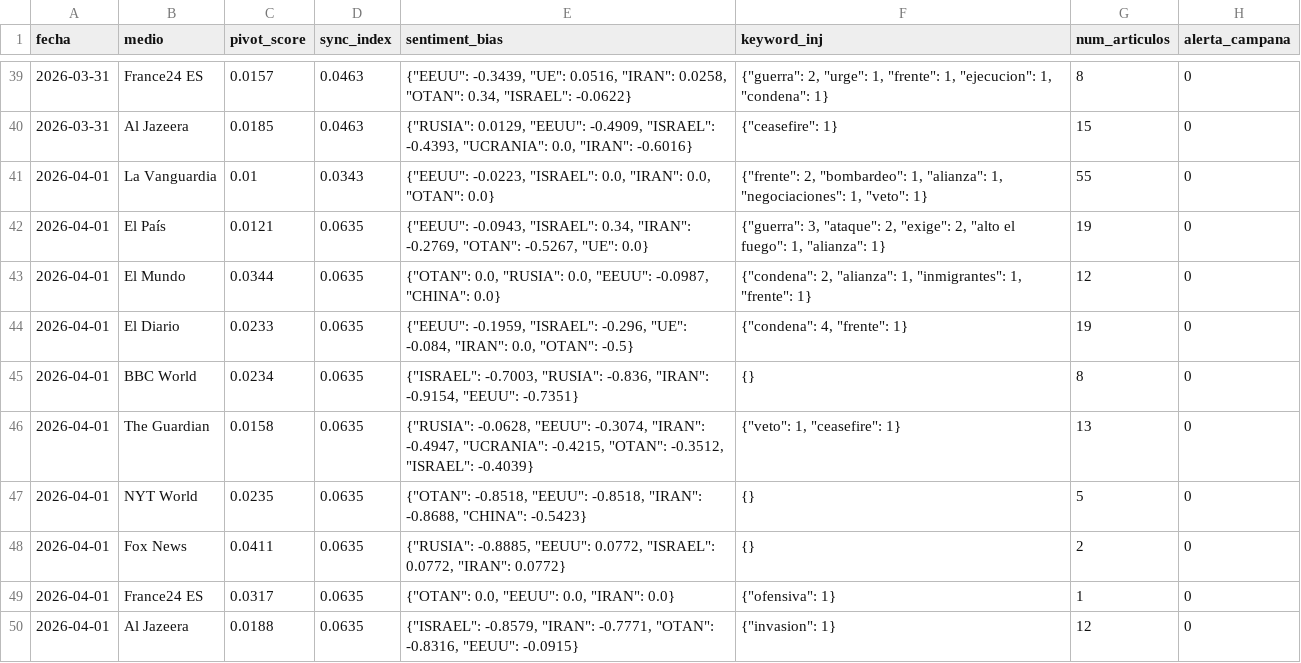
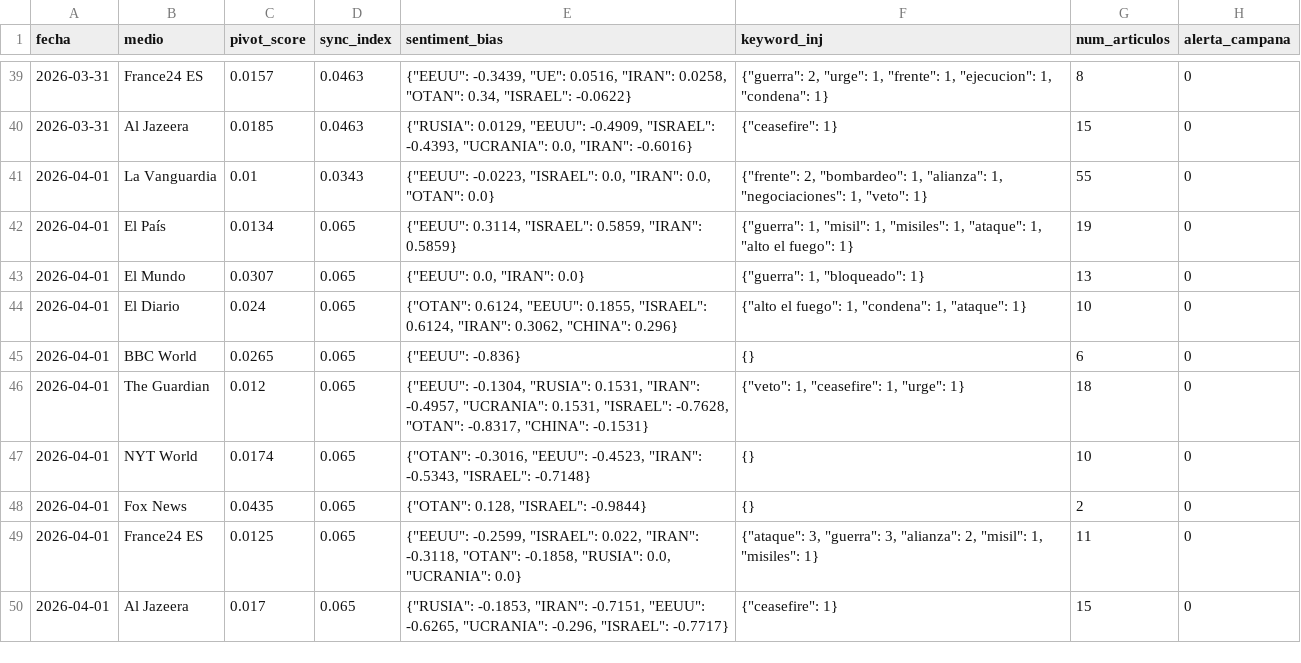
Before and after one commit to mcasrom/SIEG-Mani, a CSV file: data/kpis.csv, drawn as a sheet; only a part is shown, gaps mark what is left out.

Commit message:
MANI data 2026-04-01 18:10

```diff
--- a/data/kpis.csv
+++ b/data/kpis.csv
@@ -41,10 +41,10 @@ fecha,medio,pivot_score,sync_index,sentiment_bias,keyword_inj,num_articulos,aler
 2026-04-01,La Vanguardia,0.01,0.0343,"{""EEUU"": -0.0223, ""ISRAEL"": 0.0, ""IRAN"": 0.0, ""OTAN"": 0.0}","{""frente"": 2, ""bombardeo"": 1, ""alianza"": 1, ""negociaciones"": 1, ""veto"": 1}",55,0
-2026-04-01,El País,0.0121,0.0635,"{""EEUU"": -0.0943, ""ISRAEL"": 0.34, ""IRAN"": -0.2769, ""OTAN"": -0.5267, ""UE"": 0.0}","{""guerra"": 3, ""ataque"": 2, ""exige"": 2, ""alto el fuego"": 1, ""alianza"": 1}",19,0
-2026-04-01,El Mundo,0.0344,0.0635,"{""OTAN"": 0.0, ""RUSIA"": 0.0, ""EEUU"": -0.0987, ""CHINA"": 0.0}","{""condena"": 2, ""alianza"": 1, ""inmigrantes"": 1, ""frente"": 1}",12,0
-2026-04-01,El Diario,0.0233,0.0635,"{""EEUU"": -0.1959, ""ISRAEL"": -0.296, ""UE"": -0.084, ""IRAN"": 0.0, ""OTAN"": -0.5}","{""condena"": 4, ""frente"": 1}",19,0
-2026-04-01,BBC World,0.0234,0.0635,"{""ISRAEL"": -0.7003, ""RUSIA"": -0.836, ""IRAN"": -0.9154, ""EEUU"": -0.7351}",{},8,0
-2026-04-01,The Guardian,0.0158,0.0635,"{""RUSIA"": -0.0628, ""EEUU"": -0.3074, ""IRAN"": -0.4947, ""UCRANIA"": -0.4215, ""OTAN"": -0.3512, ""ISRAEL"": -0.4039}","{""veto"": 1, ""ceasefire"": 1}",13,0
-2026-04-01,NYT World,0.0235,0.0635,"{""OTAN"": -0.8518, ""EEUU"": -0.8518, ""IRAN"": -0.8688, ""CHINA"": -0.5423}",{},5,0
-2026-04-01,Fox News,0.0411,0.0635,"{""RUSIA"": -0.8885, ""EEUU"": 0.0772, ""ISRAEL"": 0.0772, ""IRAN"": 0.0772}",{},2,0
-2026-04-01,France24 ES,0.0317,0.0635,"{""OTAN"": 0.0, ""EEUU"": 0.0, ""IRAN"": 0.0}","{""ofensiva"": 1}",1,0
-2026-04-01,Al Jazeera,0.0188,0.0635,"{""ISRAEL"": -0.8579, ""IRAN"": -0.7771, ""OTAN"": -0.8316, ""EEUU"": -0.0915}","{""invasion"": 1}",12,0
+2026-04-01,El País,0.0134,0.065,"{""EEUU"": 0.3114, ""ISRAEL"": 0.5859, ""IRAN"": 0.5859}","{""guerra"": 1, ""misil"": 1, ""misiles"": 1, ""ataque"": 1, ""alto el fuego"": 1}",19,0
+2026-04-01,El Mundo,0.0307,0.065,"{""EEUU"": 0.0, ""IRAN"": 0.0}","{""guerra"": 1, ""bloqueado"": 1}",13,0
+2026-04-01,El Diario,0.024,0.065,"{""OTAN"": 0.6124, ""EEUU"": 0.1855, ""ISRAEL"": 0.6124, ""IRAN"": 0.3062, ""CHINA"": 0.296}","{""alto el fuego"": 1, ""condena"": 1, ""ataque"": 1}",10,0
+2026-04-01,BBC World,0.0265,0.065,"{""EEUU"": -0.836}",{},6,0
+2026-04-01,The Guardian,0.012,0.065,"{""EEUU"": -0.1304, ""RUSIA"": 0.1531, ""IRAN"": -0.4957, ""UCRANIA"": 0.1531, ""ISRAEL"": -0.7628, ""OTAN"": -0.8317, ""CHINA"": -0.1531}","{""veto"": 1, ""ceasefire"": 1, ""urge"": 1}",18,0
+2026-04-01,NYT World,0.0174,0.065,"{""OTAN"": -0.3016, ""EEUU"": -0.4523, ""IRAN"": -0.5343, ""ISRAEL"": -0.7148}",{},10,0
+2026-04-01,Fox News,0.0435,0.065,"{""OTAN"": 0.128, ""ISRAEL"": -0.9844}",{},2,0
+2026-04-01,France24 ES,0.0125,0.065,"{""EEUU"": -0.2599, ""ISRAEL"": 0.022, ""IRAN"": -0.3118, ""OTAN"": -0.1858, ""RUSIA"": 0.0, ""UCRANIA"": 0.0}","{""ataque"": 3, ""guerra"": 3, ""alianza"": 2, ""misil"": 1, ""misiles"": 1}",11,0
+2026-04-01,Al Jazeera,0.017,0.065,"{""RUSIA"": -0.1853, ""IRAN"": -0.7151, ""EEUU"": -0.6265, ""UCRANIA"": -0.296, ""ISRAEL"": -0.7717}","{""ceasefire"": 1}",15,0
```
Also changed, not shown: 2 other files.
